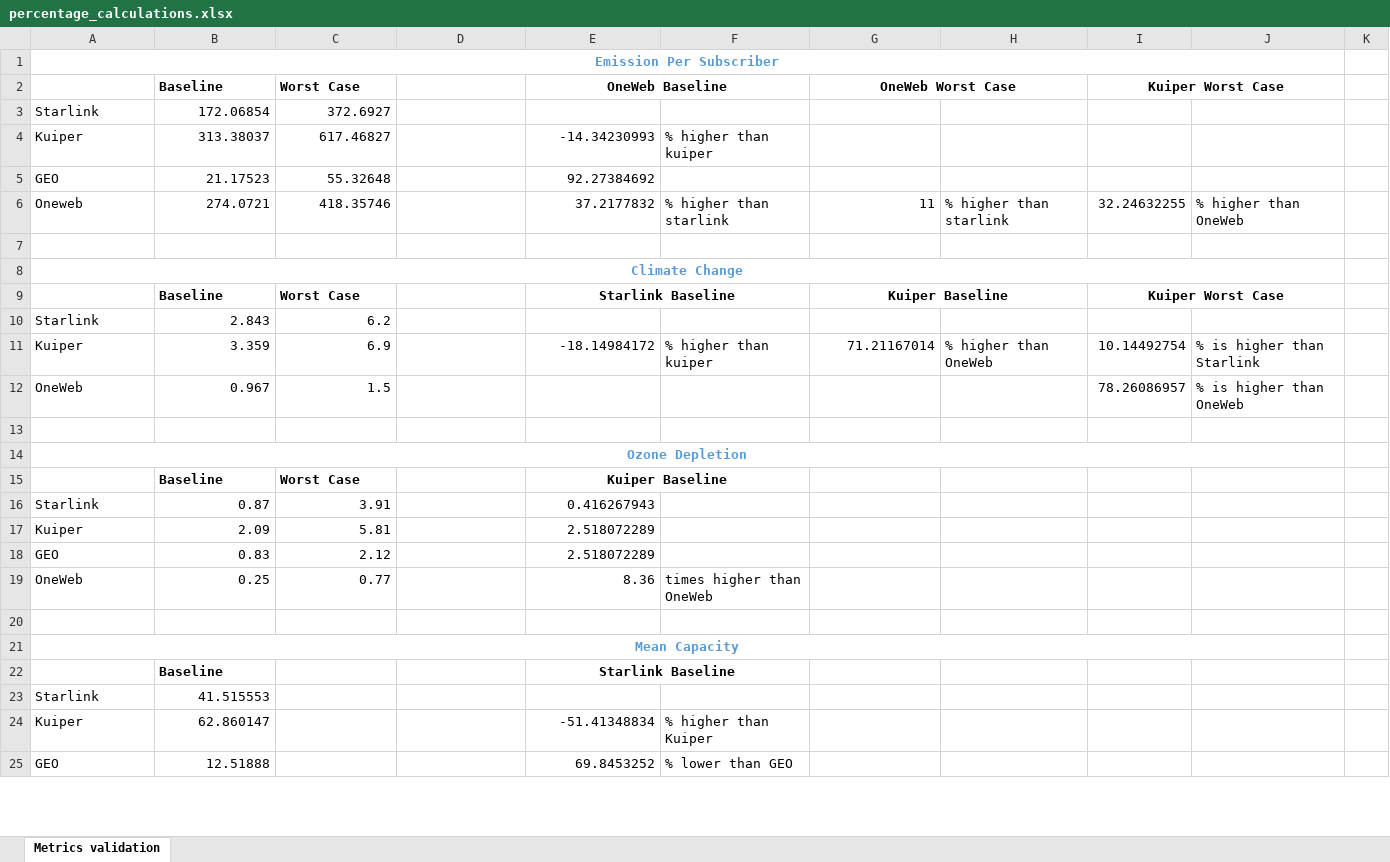
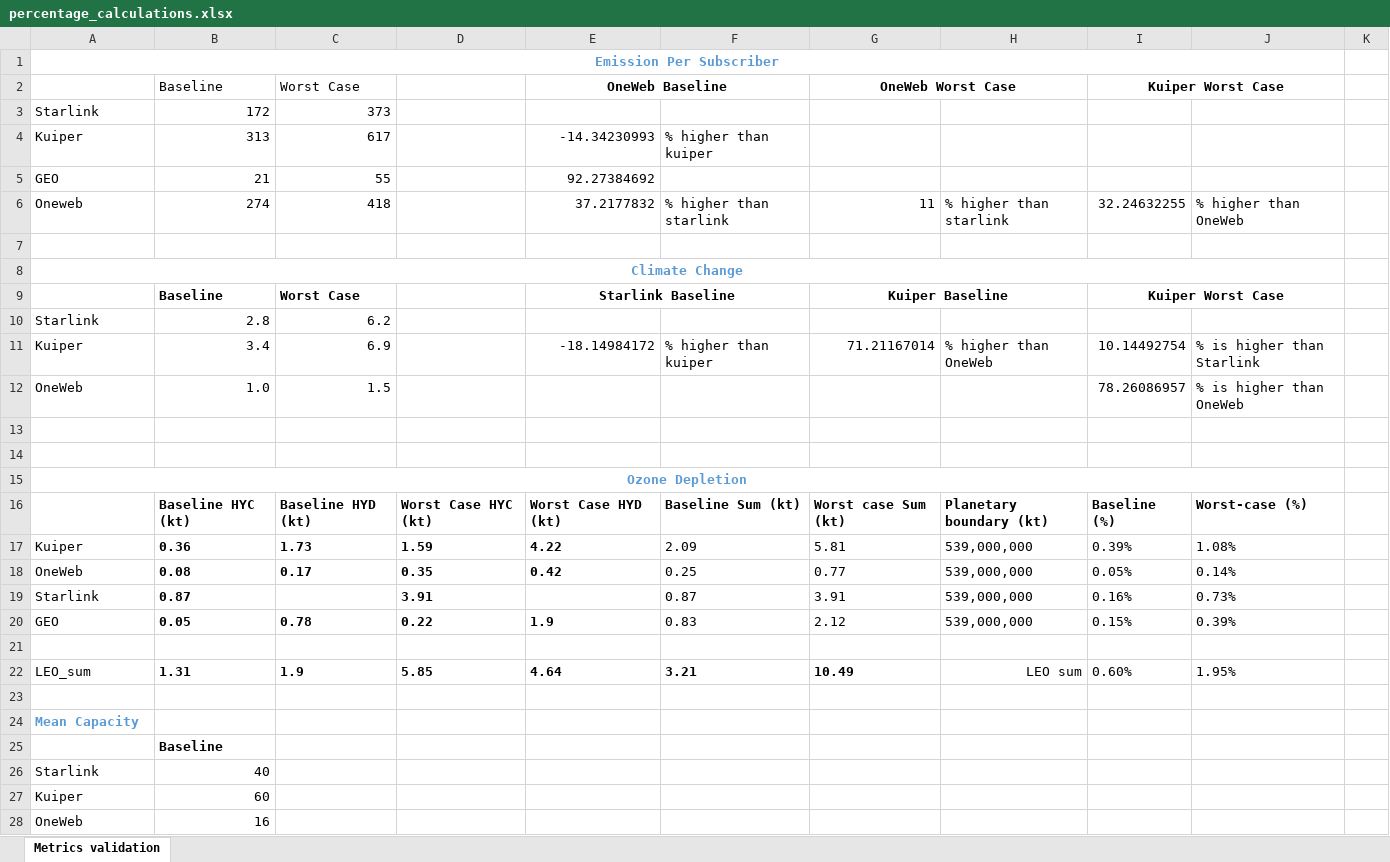
Before and after one commit to Bonface-Osoro/saleos, an Excel workbook: validation/percentage_calculations.xlsx, sheet Metrics validation, drawn as a sheet; only a part is shown; values as stored, in another font and other column widths than the file's, no borders; removed rows and columns are numbered as before the commit, all else as after; the diff covers the shown part only; the diff names each change by its address in the sheet, - before the commit and + after, or states it on an @@ line.

```diff
--- a/validation/percentage_calculations.xlsx (sheet Metrics validation)
+++ b/validation/percentage_calculations.xlsx (sheet Metrics validation)
-B2:C2 bold: on
+B2:C2 bold: off
-B3 (Baseline): 172.06854
+B3 (Baseline): 172
-C3 (Worst Case): 372.6927
+C3 (Worst Case): 373
-B4 (Baseline): 313.38037
+B4 (Baseline): 313
-C4 (Worst Case): 617.46827
+C4 (Worst Case): 617
-B5 (Baseline): 21.17523
+B5 (Baseline): 21
-C5 (Worst Case): 55.32648
+C5 (Worst Case): 55
-B6 (Baseline): 274.0721
+B6 (Baseline): 274
-C6 (Worst Case): 418.35746
+C6 (Worst Case): 418
-B10 (Baseline): 2.843
+B10 (Baseline): 2.8
-B11 (Baseline): 3.359
+B11 (Baseline): 3.4
-B12 (Baseline): 0.967
+B12 (Baseline): 1.0
+row 13: (empty)
-row 15:  | Baseline | Worst Case |  | Kuiper Baseline
-row 16: Starlink | 0.87 | 3.91 |  | 0.416267943
-row 17: Kuiper | 2.09 | 5.81 |  | 2.518072289
-row 18: GEO | 0.83 | 2.12 |  | 2.518072289
+row 16:  | Baseline HYC (kt) | Baseline HYD (kt) | Worst Case HYC (kt) | Worst Case HYD (kt) | Baseline Sum (kt) | Worst case Sum (kt) | Planetary boundary (kt) | Baseline (%) | Worst-case (%)
+row 17: Kuiper | 0.36 | 1.73 | 1.59 | 4.22 | 2.09 | 5.81 | 539,000,000 | 0.39% | 1.08%
+row 18: OneWeb | 0.08 | 0.17 | 0.35 | 0.42 | 0.25 | 0.77 | 539,000,000 | 0.05% | 0.14%
+row 19: Starlink | 0.87 |  | 3.91 |  | 0.87 | 3.91 | 539,000,000 | 0.16% | 0.73%
+row 20: GEO | 0.05 | 0.78 | 0.22 | 1.9 | 0.83 | 2.12 | 539,000,000 | 0.15% | 0.39%
-row 21: OneWeb | 0.25 | 0.77 |  | 8.36 | times higher than OneWeb
+row 21: (empty)
+row 22: LEO_sum | 1.31 | 1.9 | 5.85 | 4.64 | 3.21 | 10.49 | LEO sum | 0.60% | 1.95%
-A24 alignment: center
+A24 alignment: left
-A21:J21 merged
-row 22:  | Baseline |  |  | Starlink Baseline
+row 25:  | Baseline
-B26 (Baseline): 41.515553
+B26 (Baseline): 40
-row 24: Kuiper | 62.860147 |  |  | -51.41348834 | % higher than Kuiper
-row 25: GEO | 12.51888 |  |  | 69.8453252 | % lower than GEO
+row 27: Kuiper | 60
+row 28: OneWeb | 16
```
Also changed, not shown: 4 added rows, 1 removed row, 8 edited cells and cell formats elsewhere in this sheet, formulas that keep their value, data/raw/life_cycle_data.xlsx, data/raw/scenarios_percs.xlsx, 17 other files.
